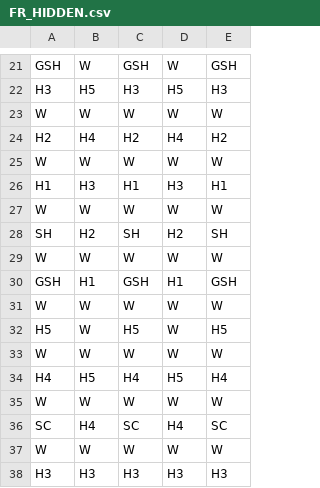
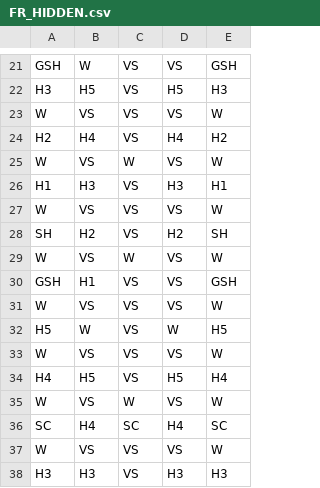
Before and after one commit to nm370130/wildvszombies, a CSV file: math/reels/FR_HIDDEN.csv, drawn as a sheet; only a part is shown, gaps mark what is left out; the diff covers the shown part only; the diff names each change by its address in the sheet, - before the commit and + after, or states it on an @@ line.

```diff
--- a/math/reels/FR_HIDDEN.csv
+++ b/math/reels/FR_HIDDEN.csv
-C21: GSH
+C21: VS
-D21: W
+D21: VS
-C22: H3
+C22: VS
-B23: W
+B23: VS
-C23: W
+C23: VS
-D23: W
+D23: VS
-C24: H2
+C24: VS
-B25: W
+B25: VS
-D25: W
+D25: VS
-C26: H1
+C26: VS
-B27: W
+B27: VS
-C27: W
+C27: VS
-D27: W
+D27: VS
-C28: SH
+C28: VS
-B29: W
+B29: VS
-D29: W
+D29: VS
-C30: GSH
+C30: VS
-D30: H1
+D30: VS
-B31: W
+B31: VS
-C31: W
+C31: VS
-D31: W
+D31: VS
-C32: H5
+C32: VS
-B33: W
+B33: VS
-C33: W
+C33: VS
-D33: W
+D33: VS
-C34: H4
+C34: VS
-B35: W
+B35: VS
-D35: W
+D35: VS
-B37: W
+B37: VS
-C37: W
+C37: VS
-D37: W
+D37: VS
-C38: H3
+C38: VS
```
Also changed, not shown: 57 edited cells elsewhere in this file, math/reels/FR0.csv, math/reels/FR_SUPER.csv, 6 other files.
